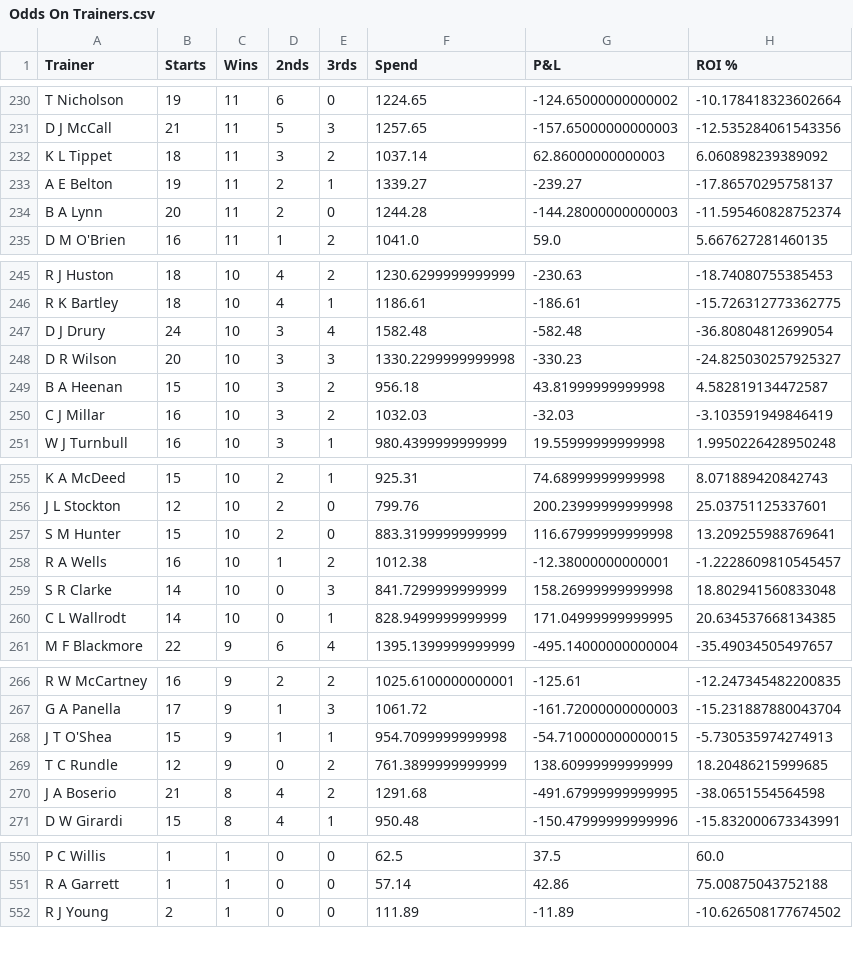
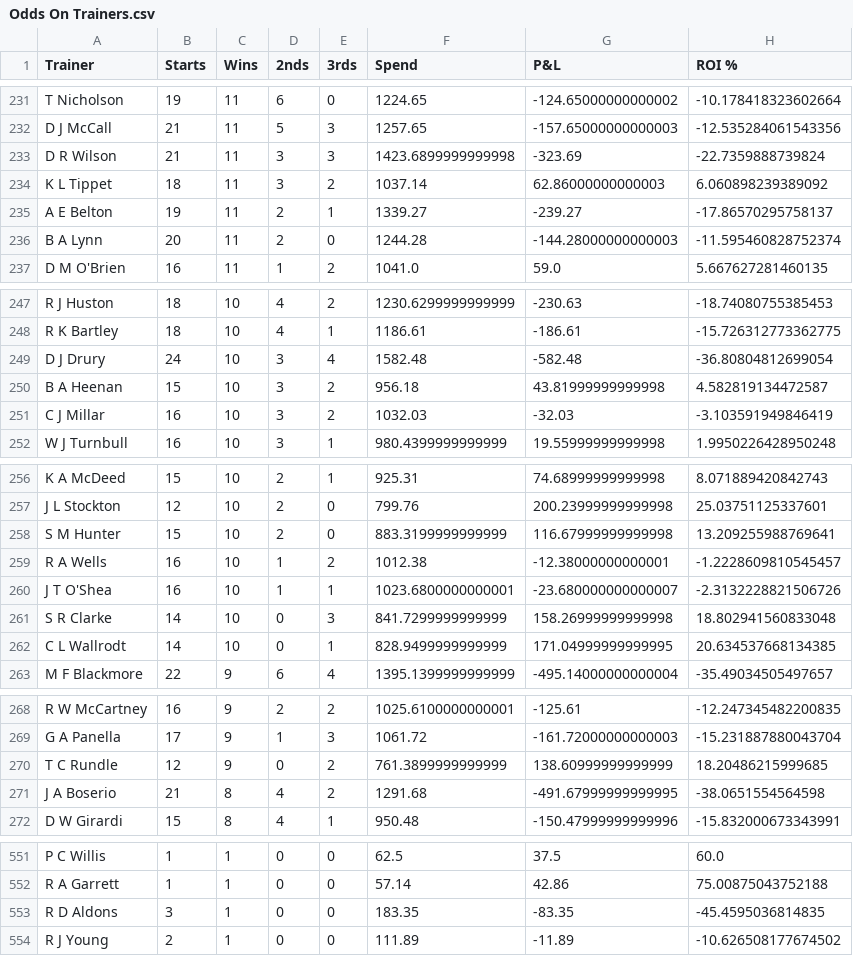
Before and after one commit to harnessapp/harness-csv-data, a CSV file: Odds On Trainers.csv, drawn as a sheet; only a part is shown, gaps mark what is left out; removed rows and columns are numbered as before the commit, all else as after; the diff covers the shown part only; the diff names each change by its address in the sheet, - before the commit and + after, or states it on an @@ line.

```diff
--- a/Odds On Trainers.csv
+++ b/Odds On Trainers.csv
+row 233: D R Wilson | 21 | 11 | 3 | 3 | 1423.6899999999998 | -323.69 | -22.7359888739824
-row 248: D R Wilson | 20 | 10 | 3 | 3 | 1330.2299999999998 | -330.23 | -24.825030257925327
+row 260: J T O'Shea | 16 | 10 | 1 | 1 | 1023.6800000000001 | -23.680000000000007 | -2.3132228821506726
-row 268: J T O'Shea | 15 | 9 | 1 | 1 | 954.7099999999998 | -54.710000000000015 | -5.730535974274913
+row 553: R D Aldons | 3 | 1 | 0 | 0 | 183.35 | -83.35 | -45.4595036814835
```
Also changed, not shown: 4 added rows, 3 removed rows and 12 edited cells elsewhere in this file, Cold Trainers 30.csv, First Over Crush Trainers.csv, 19 other files.
